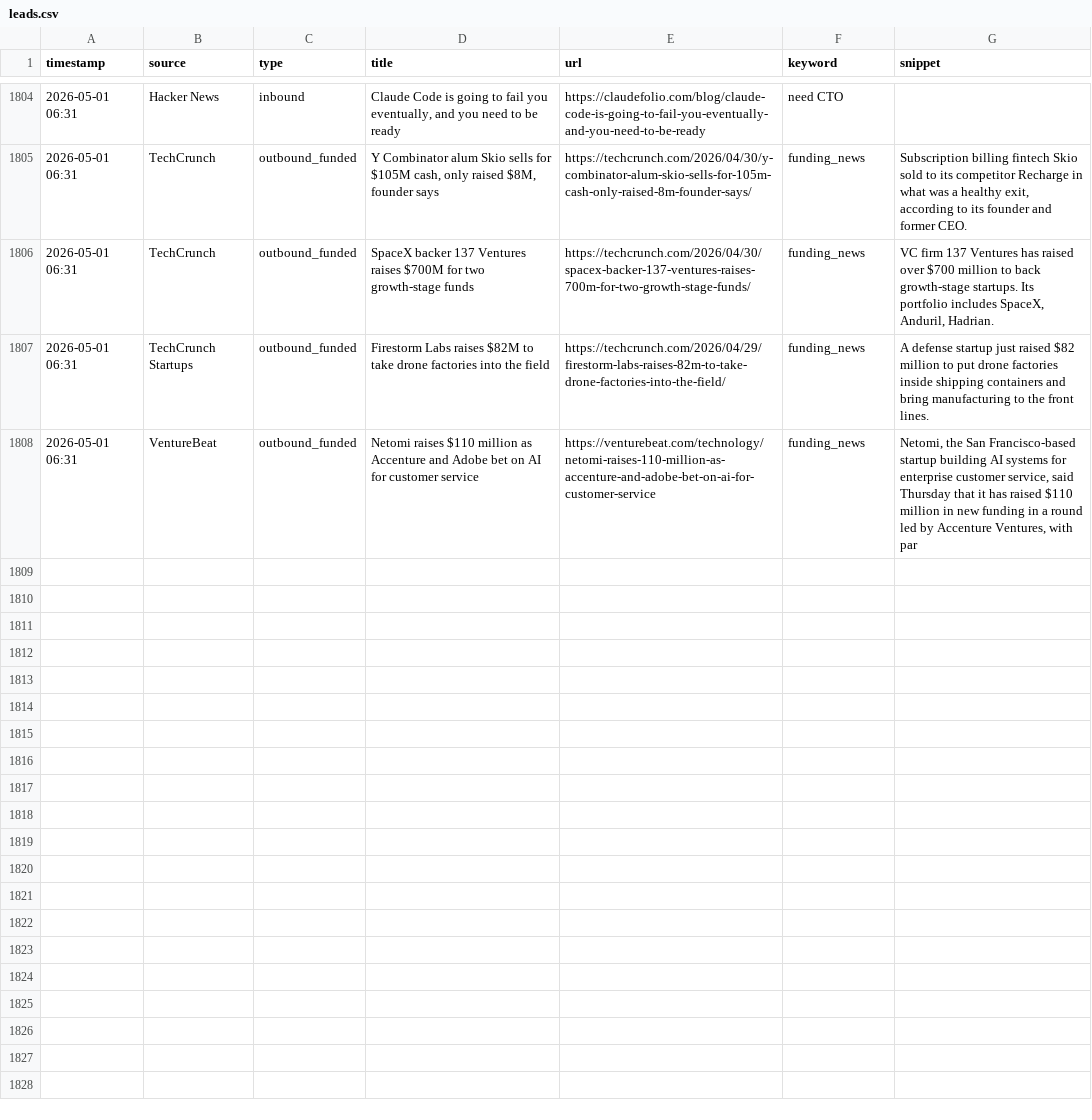
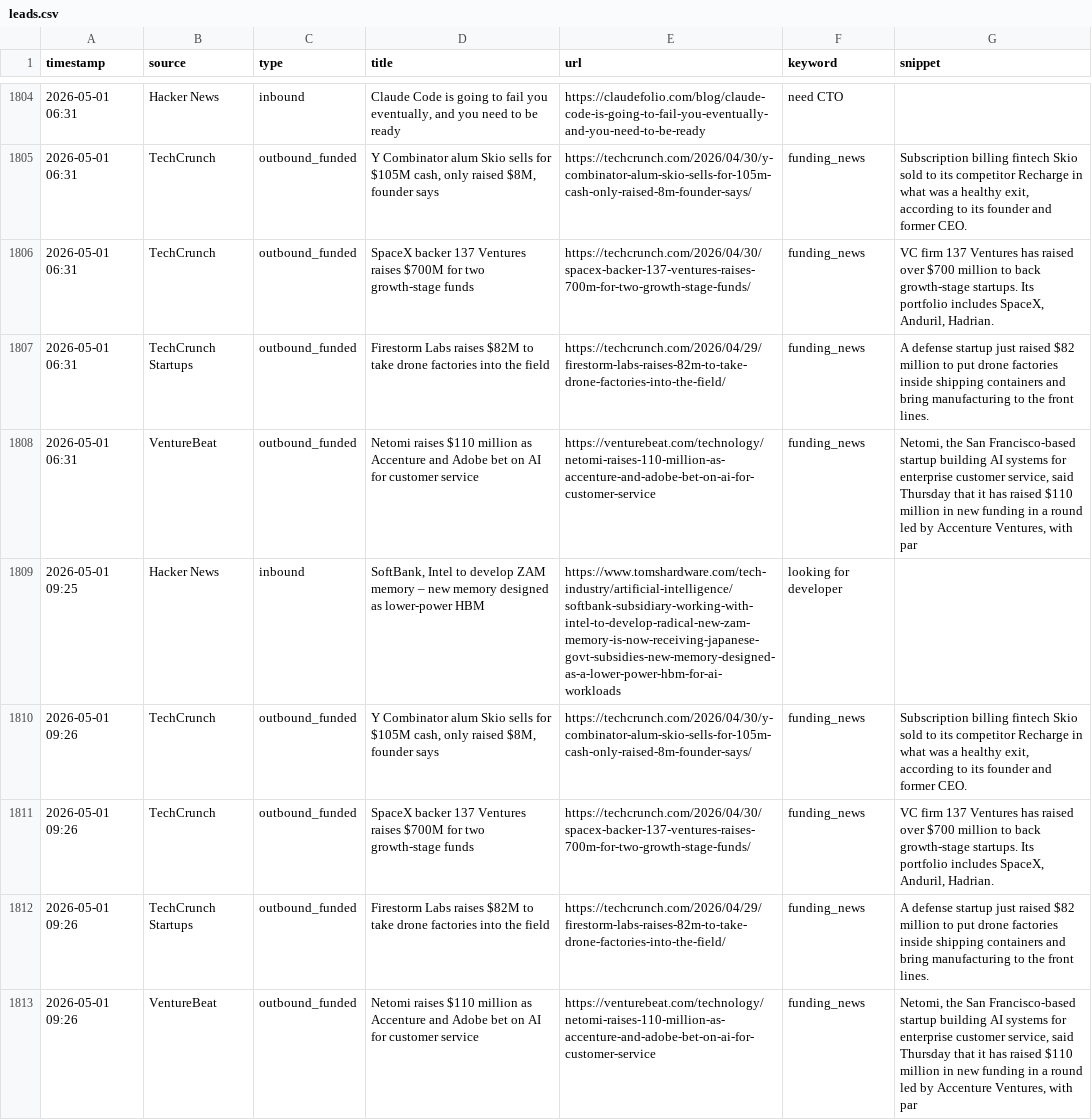
Before and after one commit to rajcreates/mvp-lead-system, a CSV file: leads.csv, drawn as a sheet; only a part is shown, gaps mark what is left out; the diff names each change by its address in the sheet, - before the commit and + after, or states it on an @@ line.

```diff
--- a/leads.csv
+++ b/leads.csv
+row 1809: 2026-05-01 09:25 | Hacker News | inbound | SoftBank, Intel to develop ZAM memory – new memory designed as lower-power HBM | https://www.tomshardware.com/tech-industry/artificial-intelligence/softbank-subsidiary-working-with-intel-to-develop-radical-new-zam-memory-is-now-receiving-japanese-govt-subsidies-new-memory-designed-as-a-lower-power-hbm-for-ai-workloads | looking for developer
+row 1810: 2026-05-01 09:26 | TechCrunch | outbound_funded | Y Combinator alum Skio sells for $105M cash, only raised $8M, founder says | https://techcrunch.com/2026/04/30/y-combinator-alum-skio-sells-for-105m-cash-only-raised-8m-founder-says/ | funding_news | Subscription billing fintech Skio sold to its competitor Recharge in what was a healthy exit, according to its founder and former CEO.
+row 1811: 2026-05-01 09:26 | TechCrunch | outbound_funded | SpaceX backer 137 Ventures raises $700M for two growth-stage funds | https://techcrunch.com/2026/04/30/spacex-backer-137-ventures-raises-700m-for-two-growth-stage-funds/ | funding_news | VC firm 137 Ventures has raised over $700 million to back growth-stage startups. Its portfolio includes SpaceX, Anduril, Hadrian.
+row 1812: 2026-05-01 09:26 | TechCrunch Startups | outbound_funded | Firestorm Labs raises $82M to take drone factories into the field | https://techcrunch.com/2026/04/29/firestorm-labs-raises-82m-to-take-drone-factories-into-the-field/ | funding_news | A defense startup just raised $82 million to put drone factories inside shipping containers and bring manufacturing to the front lines.
+row 1813: 2026-05-01 09:26 | VentureBeat | outbound_funded | Netomi raises $110 million as Accenture and Adobe bet on AI for customer service | https://venturebeat.com/technology/netomi-raises-110-million-as-accenture-and-adobe-bet-on-ai-for-customer-service | funding_news | Netomi, the San Francisco-based startup building AI systems for enterprise customer service, said Thursday that it has raised $110 million in new funding in a round led by Accenture Ventures, with par
```
Also changed, not shown: 1 other file.
